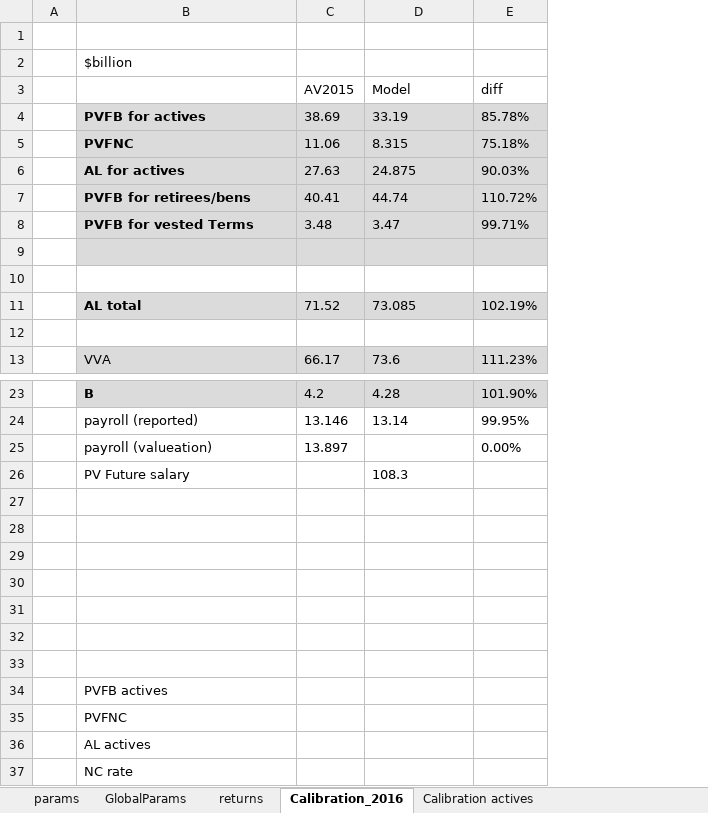
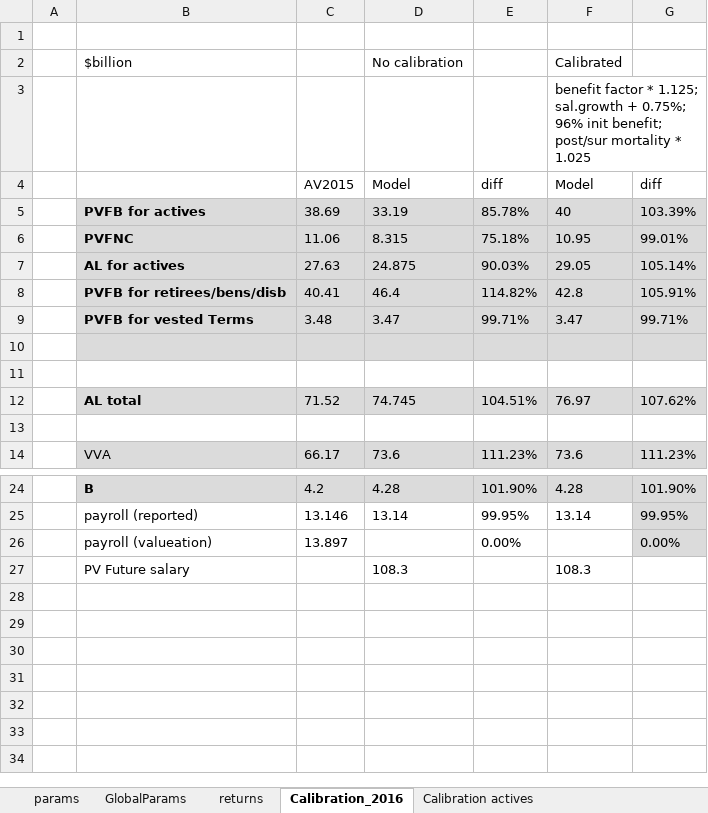
Before and after one commit to marshallpku/Model_NCTSERS, an Excel workbook: RunControl.xlsx, sheet Calibration_2016, drawn as a sheet; only a part is shown, gaps mark what is left out; values as stored, in another font and other column widths than the file's, no borders; charts and pictures not drawn; removed rows and columns are numbered as before the commit, all else as after; the diff names each change by its address in the sheet, - before the commit and + after, or states it on an @@ line.

```diff
--- a/RunControl.xlsx (sheet Calibration_2016)
+++ b/RunControl.xlsx (sheet Calibration_2016)
+column F, rows 3-7: benefit factor * 1.125; sal.growth + 0.75%; 96% init benefit; post/sur mortality * 1.025 | Model | 40 | 10.95 | 29.05; rows 9-14: 3.47 |  |  | 76.97 |  | 73.6; rows 24-27: 4.28 | 13.14 |  | 108.3
+column G, rows 4-7: diff | 103.39% | 99.01% | 105.14%; rows 9-14: 99.71% |  |  | 107.62% |  | 111.23%; rows 24-26: 101.90% | 99.95% | 0.00%
+row 2:  | $billion |  | No calibration |  | Calibrated
-B3: $billion
+B3: (empty)
-row 7:  | PVFB for retirees/bens | 40.41 | 44.74 | 110.72%
+row 8:  | PVFB for retirees/bens/disb | 40.41 | 46.4 | 114.82% | 42.8 | 105.91%
-D12: 73.085
+D12: 74.745
-E12: 102.19%
+E12: 104.51%
-row 27: (empty)
-row 28: (empty)
-row 29: (empty)
-row 30: (empty)
-row 31: (empty)
-row 32: (empty)
-row 33: (empty)
-row 34:  | PVFB actives
-row 35:  | PVFNC
-row 36:  | AL actives
-row 37:  | NC rate
```
Also changed, not shown: sheet Calibration actives, other sheet tabs, formulas that keep their value, charts or pictures, 5 other files.
